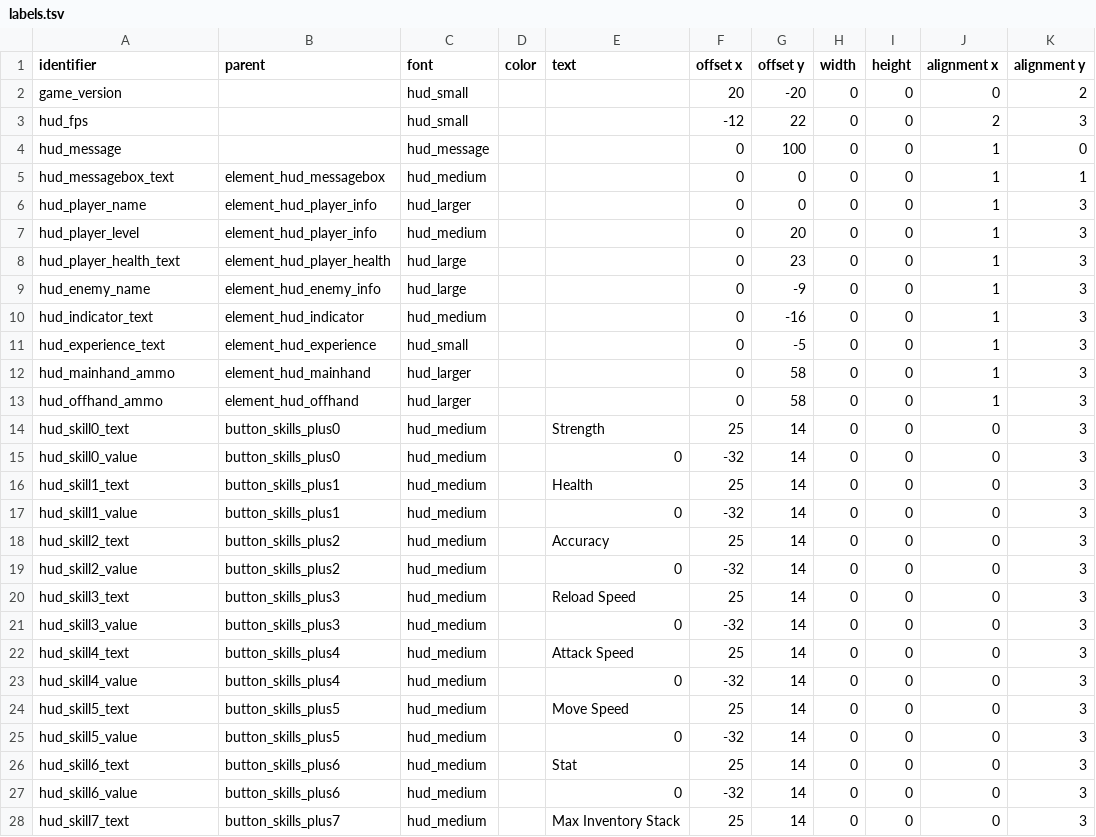
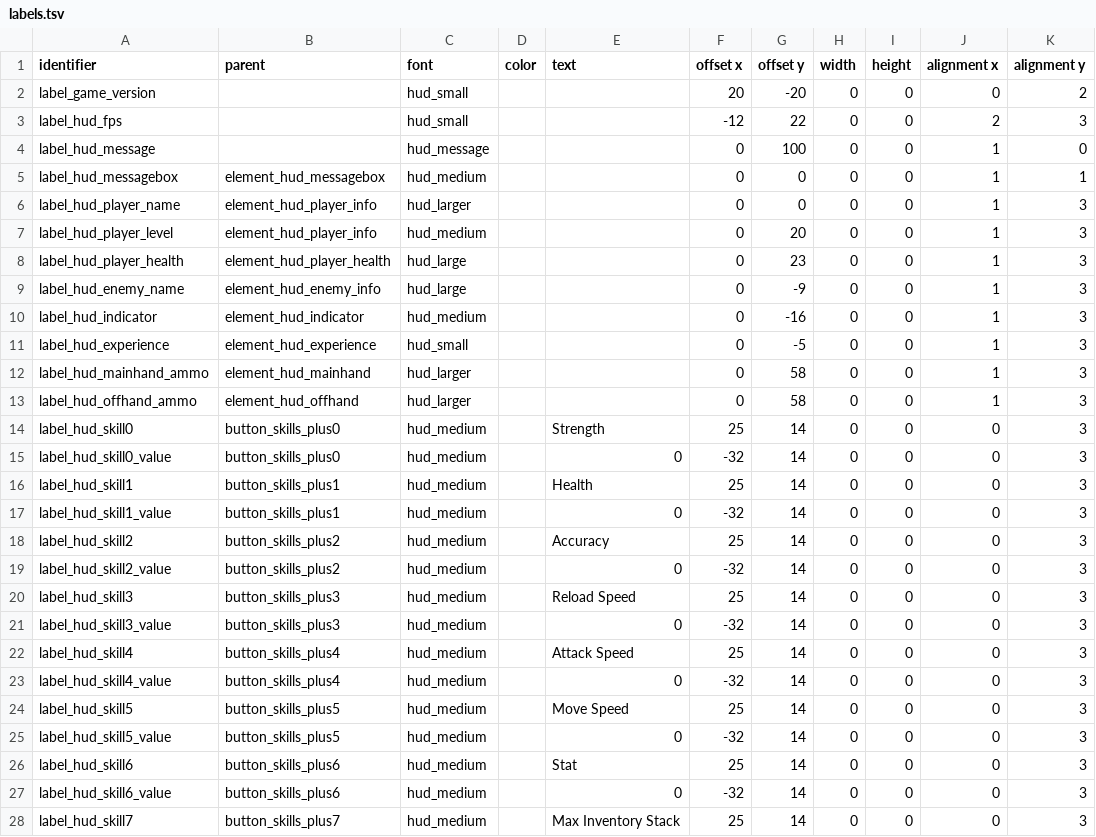
Before and after one commit to jazztickets/esdf, a TSV file: working/tables/ui/labels.tsv, drawn as a sheet; only a part is shown; the diff covers the shown part only.

Commit message:
renamed labels

```diff
--- a/working/tables/ui/labels.tsv
+++ b/working/tables/ui/labels.tsv
@@ -1,28 +1,28 @@
 identifier	parent	font	color	text	offset x	offset y	width	height	alignment x	alignment y
-game_version		hud_small			20	-20	0	0	0	2
-hud_fps		hud_small			-12	22	0	0	2	3
-hud_message		hud_message			0	100	0	0	1	0
-hud_messagebox_text	element_hud_messagebox	hud_medium			0	0	0	0	1	1
-hud_player_name	element_hud_player_info	hud_larger			0	0	0	0	1	3
-hud_player_level	element_hud_player_info	hud_medium			0	20	0	0	1	3
-hud_player_health_text	element_hud_player_health	hud_large			0	23	0	0	1	3
-hud_enemy_name	element_hud_enemy_info	hud_large			0	-9	0	0	1	3
-hud_indicator_text	element_hud_indicator	hud_medium			0	-16	0	0	1	3
-hud_experience_text	element_hud_experience	hud_small			0	-5	0	0	1	3
-hud_mainhand_ammo	element_hud_mainhand	hud_larger			0	58	0	0	1	3
-hud_offhand_ammo	element_hud_offhand	hud_larger			0	58	0	0	1	3
-hud_skill0_text	button_skills_plus0	hud_medium		Strength	25	14	0	0	0	3
-hud_skill0_value	button_skills_plus0	hud_medium		0	-32	14	0	0	0	3
-hud_skill1_text	button_skills_plus1	hud_medium		Health	25	14	0	0	0	3
-hud_skill1_value	button_skills_plus1	hud_medium		0	-32	14	0	0	0	3
-hud_skill2_text	button_skills_plus2	hud_medium		Accuracy	25	14	0	0	0	3
-hud_skill2_value	button_skills_plus2	hud_medium		0	-32	14	0	0	0	3
-hud_skill3_text	button_skills_plus3	hud_medium		Reload Speed	25	14	0	0	0	3
-hud_skill3_value	button_skills_plus3	hud_medium		0	-32	14	0	0	0	3
-hud_skill4_text	button_skills_plus4	hud_medium		Attack Speed	25	14	0	0	0	3
-hud_skill4_value	button_skills_plus4	hud_medium		0	-32	14	0	0	0	3
-hud_skill5_text	button_skills_plus5	hud_medium		Move Speed	25	14	0	0	0	3
-hud_skill5_value	button_skills_plus5	hud_medium		0	-32	14	0	0	0	3
-hud_skill6_text	button_skills_plus6	hud_medium		Stat	25	14	0	0	0	3
-hud_skill6_value	button_skills_plus6	hud_medium		0	-32	14	0	0	0	3
-hud_skill7_text	button_skills_plus7	hud_medium		Max Inventory Stack	25	14	0	0	0	3
+label_game_version		hud_small			20	-20	0	0	0	2
+label_hud_fps		hud_small			-12	22	0	0	2	3
+label_hud_message		hud_message			0	100	0	0	1	0
+label_hud_messagebox	element_hud_messagebox	hud_medium			0	0	0	0	1	1
+label_hud_player_name	element_hud_player_info	hud_larger			0	0	0	0	1	3
+label_hud_player_level	element_hud_player_info	hud_medium			0	20	0	0	1	3
+label_hud_player_health	element_hud_player_health	hud_large			0	23	0	0	1	3
+label_hud_enemy_name	element_hud_enemy_info	hud_large			0	-9	0	0	1	3
+label_hud_indicator	element_hud_indicator	hud_medium			0	-16	0	0	1	3
+label_hud_experience	element_hud_experience	hud_small			0	-5	0	0	1	3
+label_hud_mainhand_ammo	element_hud_mainhand	hud_larger			0	58	0	0	1	3
+label_hud_offhand_ammo	element_hud_offhand	hud_larger			0	58	0	0	1	3
+label_hud_skill0	button_skills_plus0	hud_medium		Strength	25	14	0	0	0	3
+label_hud_skill0_value	button_skills_plus0	hud_medium		0	-32	14	0	0	0	3
+label_hud_skill1	button_skills_plus1	hud_medium		Health	25	14	0	0	0	3
+label_hud_skill1_value	button_skills_plus1	hud_medium		0	-32	14	0	0	0	3
+label_hud_skill2	button_skills_plus2	hud_medium		Accuracy	25	14	0	0	0	3
+label_hud_skill2_value	button_skills_plus2	hud_medium		0	-32	14	0	0	0	3
+label_hud_skill3	button_skills_plus3	hud_medium		Reload Speed	25	14	0	0	0	3
+label_hud_skill3_value	button_skills_plus3	hud_medium		0	-32	14	0	0	0	3
+label_hud_skill4	button_skills_plus4	hud_medium		Attack Speed	25	14	0	0	0	3
+label_hud_skill4_value	button_skills_plus4	hud_medium		0	-32	14	0	0	0	3
+label_hud_skill5	button_skills_plus5	hud_medium		Move Speed	25	14	0	0	0	3
+label_hud_skill5_value	button_skills_plus5	hud_medium		0	-32	14	0	0	0	3
+label_hud_skill6	button_skills_plus6	hud_medium		Stat	25	14	0	0	0	3
+label_hud_skill6_value	button_skills_plus6	hud_medium		0	-32	14	0	0	0	3
+label_hud_skill7	button_skills_plus7	hud_medium		Max Inventory Stack	25	14	0	0	0	3
```
Also changed, not shown: 35 edited cells elsewhere in this file, 2 other files.
